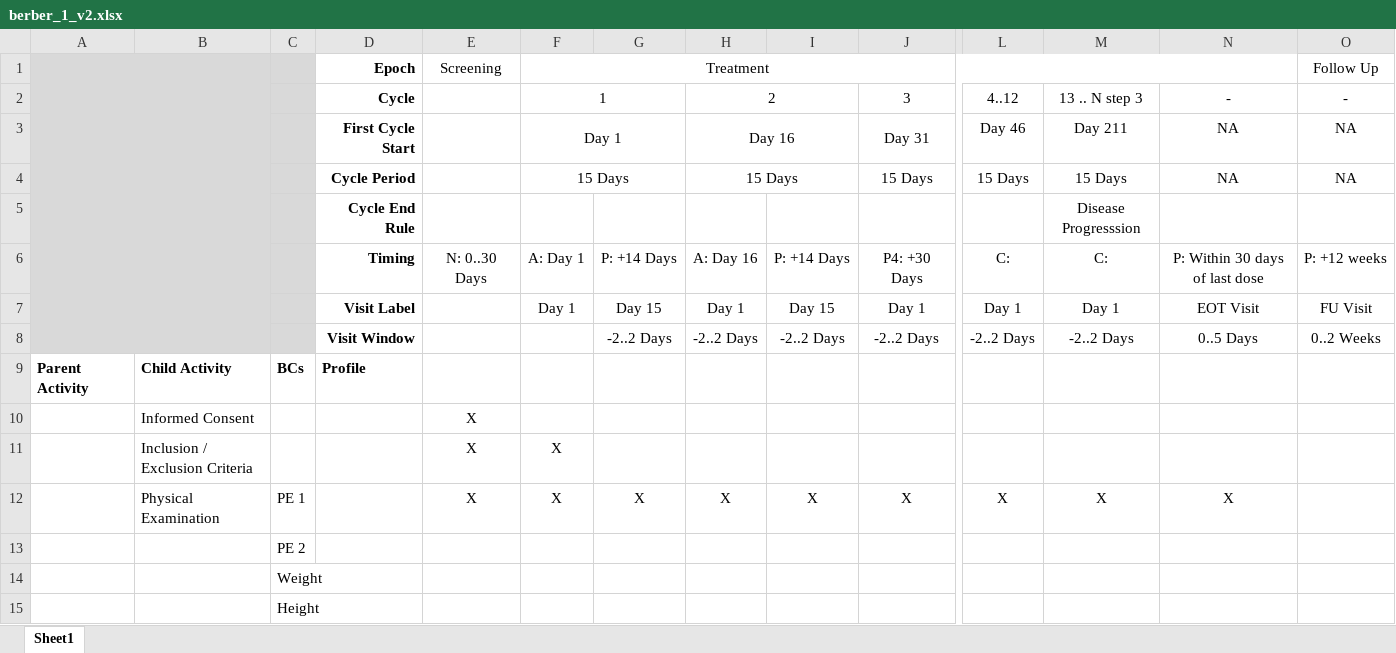
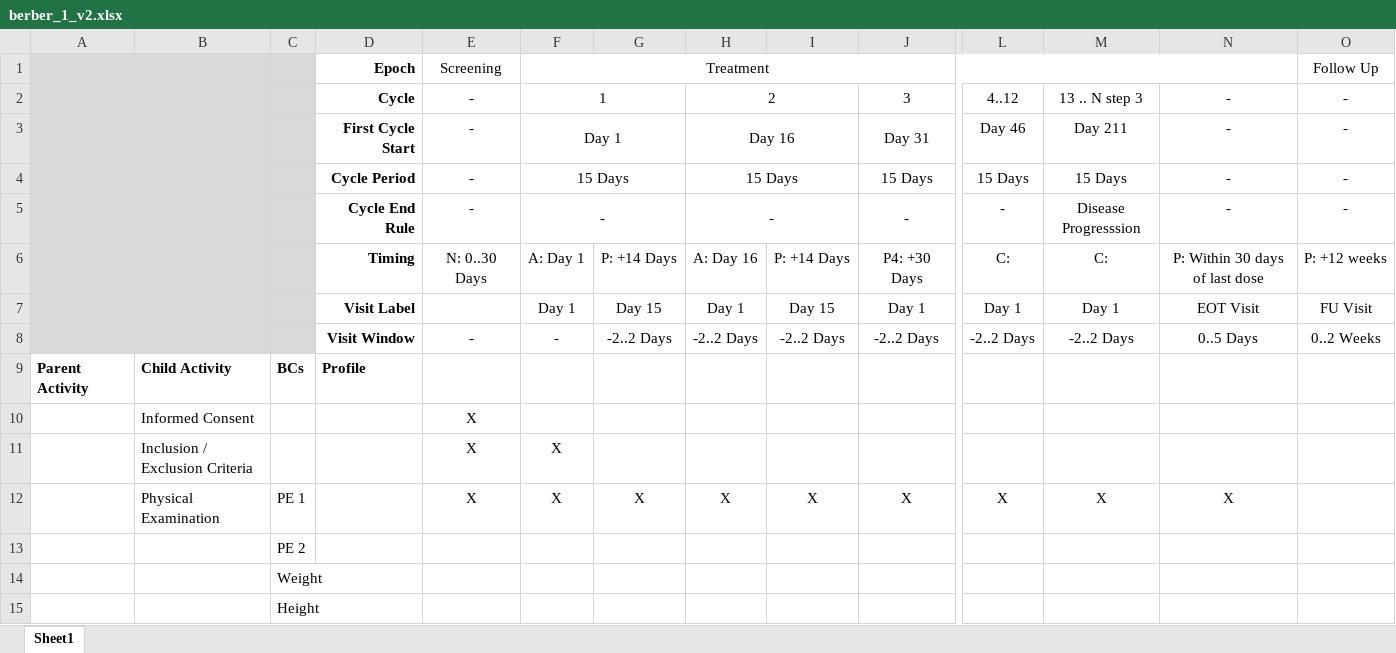
Before and after one commit to cdisc-org/usdm, an Excel workbook: source_data/berber_1_v2.xlsx, sheet Sheet1, drawn as a sheet; only a part is shown, gaps mark what is left out; values as stored, in another font and other column widths than the file's, no borders; removed rows and columns are numbered as before the commit, all else as after; rows hold the shown columns only; the diff names each change by its address in the sheet, - before the commit and + after, or states it on an @@ line.

Commit message:
Cycles added

```diff
--- a/source_data/berber_1_v2.xlsx (sheet Sheet1)
+++ b/source_data/berber_1_v2.xlsx (sheet Sheet1)
-E2:E4: (empty)
+E2:E4: -
-N3:N4: NA
+N3:N4: -
-O3:O4: NA
+O3:O4: -
-row 5:  |  |  | Cycle End Rule |  |  |  |  |  |  |  | Disease Progresssion
+row 5:  |  |  | Cycle End Rule | - | - |  | - |  | - | - | Disease Progresssion | - | -
-E8: (empty)
+E8: -
-F8: (empty)
+F8: -
```
Also changed, not shown: 1 other file.
